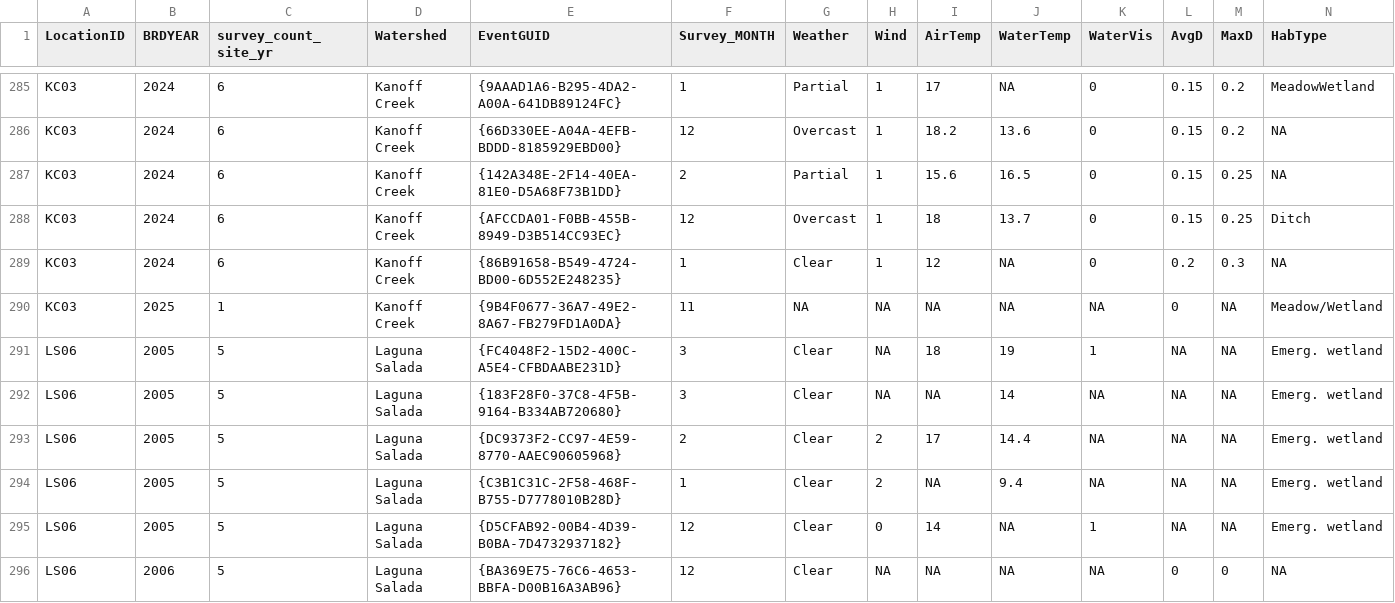
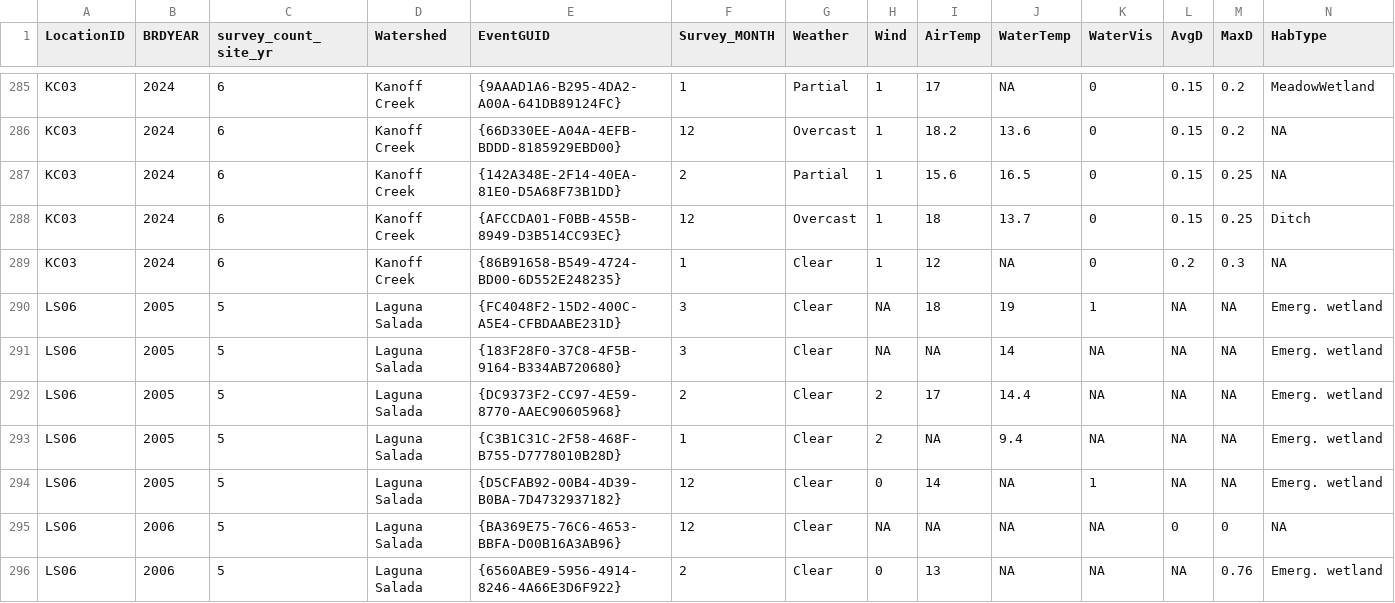
Before and after one commit to bbecker1000/CRLF2, a CSV file: data/filtered_raw_data.csv, drawn as a sheet; only a part is shown, gaps mark what is left out; the shorter side is filled out with more unchanged rows; rows hold the shown columns only; the diff names each change by its address in the sheet, - before the commit and + after, or states it on an @@ line.

```diff
--- a/data/filtered_raw_data.csv
+++ b/data/filtered_raw_data.csv
-row 290: KC03 | 2025 | 1 | Kanoff Creek | {9B4F0677-36A7-49E2-8A67-FB279FD1A0DA} | 11 | NA | NA | NA | NA | NA | 0 | NA | Meadow/Wetland
```
Also changed, not shown: data/between_year_col_means.csv, data/between_year_col_sd.csv, 6 other files.
